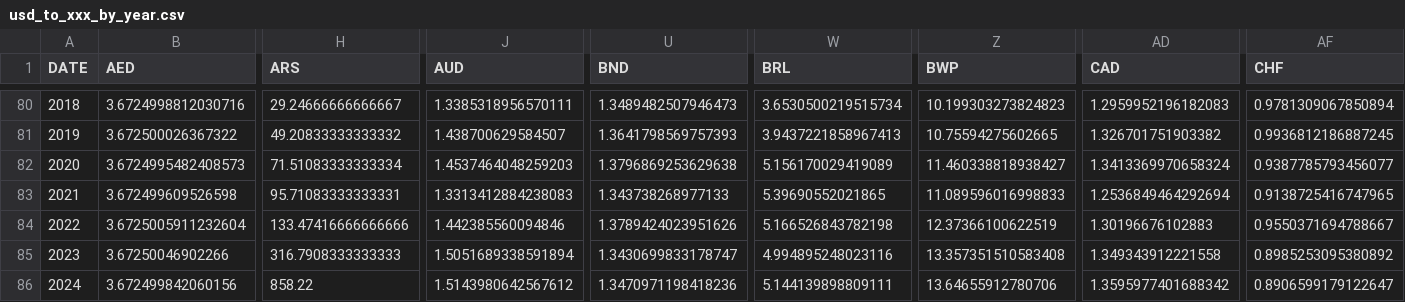
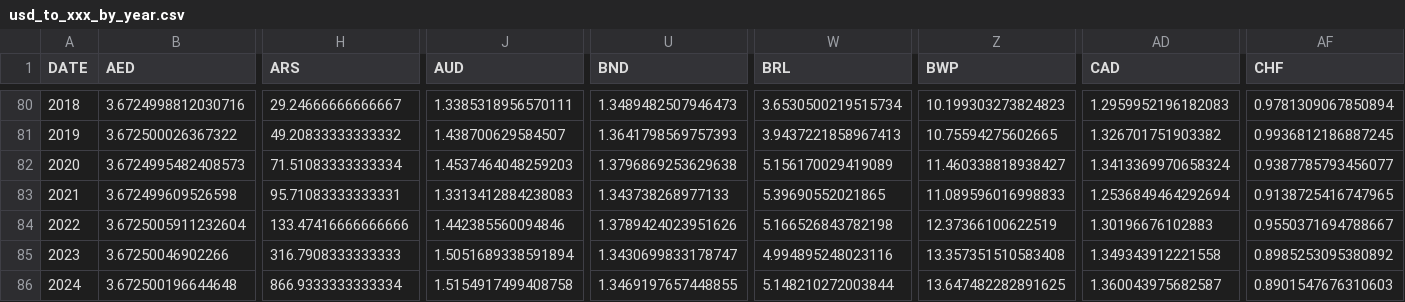
Before and after one commit to xriss/freechange, a CSV file: csv/usd_to_xxx_by_year.csv, drawn as a sheet; only a part is shown, gaps mark what is left out; the diff covers the shown part only; the diff names each change by its address in the sheet, - before the commit and + after, or states it on an @@ line.

```diff
--- a/csv/usd_to_xxx_by_year.csv
+++ b/csv/usd_to_xxx_by_year.csv
-B86 (AED): 3.672499842060156
+B86 (AED): 3.672500196644648
-H86 (ARS): 858.22
+H86 (ARS): 866.9333333333334
-J86 (AUD): 1.5143980642567612
+J86 (AUD): 1.5154917499408758
-U86 (BND): 1.3470971198418236
+U86 (BND): 1.3469197657448855
-W86 (BRL): 5.144139898809111
+W86 (BRL): 5.148210272003844
-Z86 (BWP): 13.64655912780706
+Z86 (BWP): 13.647482282891625
-AD86 (CAD): 1.3595977401688342
+AD86 (CAD): 1.360043975682587
-AF86 (CHF): 0.8906599179122647
+AF86 (CHF): 0.8901547676310603
```
Also changed, not shown: 38 edited cells elsewhere in this file, 7 other files.
